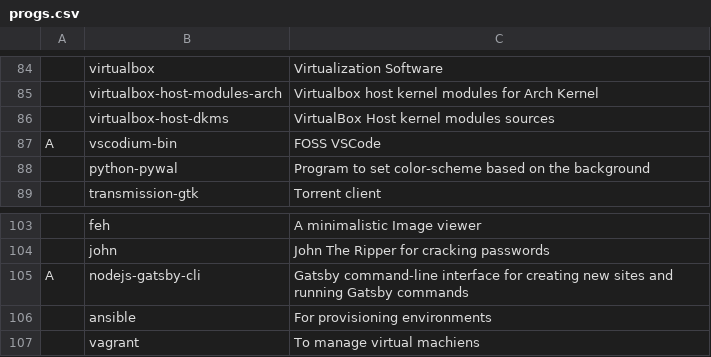
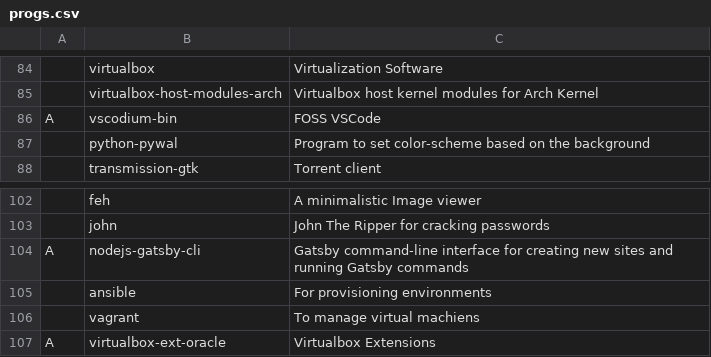
Before and after one commit to Cloufish/LARBS, a CSV file: progs.csv, drawn as a sheet; only a part is shown, gaps mark what is left out; removed rows and columns are numbered as before the commit, all else as after; the diff names each change by its address in the sheet, - before the commit and + after, or states it on an @@ line.

Commit message:
Update progs.csv

```diff
--- a/progs.csv
+++ b/progs.csv
-row 86:  | virtualbox-host-dkms | VirtualBox Host kernel modules sources
+row 107: A | virtualbox-ext-oracle | Virtualbox Extensions
```
